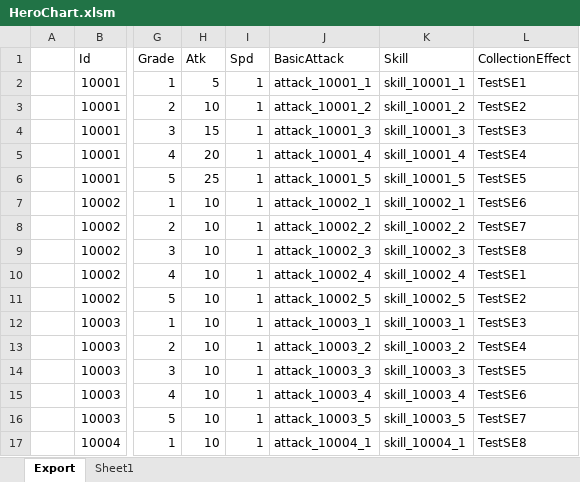
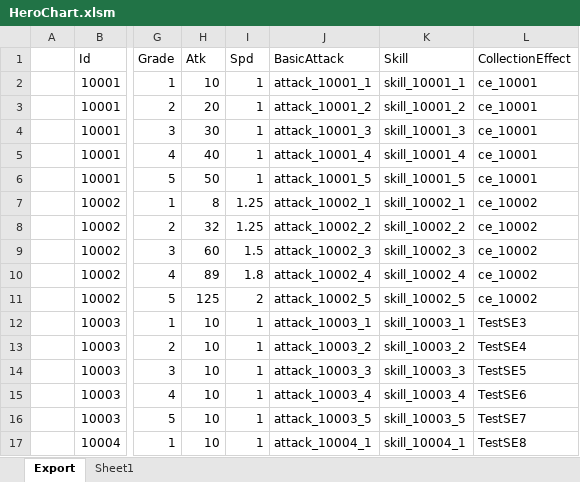
Before and after one commit to BlindBullet/ProjectDF, an Excel workbook: Assets/DataTables~/HeroChart.xlsm, sheet Export, drawn as a sheet; only a part is shown, gaps mark what is left out; values as stored, in another font and other column widths than the file's, no borders; charts and pictures not drawn; the diff names each change by its address in the sheet, - before the commit and + after, or states it on an @@ line.

```diff
--- a/Assets/DataTables~/HeroChart.xlsm (sheet Export)
+++ b/Assets/DataTables~/HeroChart.xlsm (sheet Export)
-H2 (Atk): 5
+H2 (Atk): 10
-L2 (CollectionEffect): TestSE1
+L2 (CollectionEffect): ce_10001
-H3 (Atk): 10
+H3 (Atk): 20
-L3 (CollectionEffect): TestSE2
+L3 (CollectionEffect): ce_10001
-H4 (Atk): 15
+H4 (Atk): 30
-L4 (CollectionEffect): TestSE3
+L4 (CollectionEffect): ce_10001
-H5 (Atk): 20
+H5 (Atk): 40
-L5 (CollectionEffect): TestSE4
+L5 (CollectionEffect): ce_10001
-H6 (Atk): 25
+H6 (Atk): 50
-L6 (CollectionEffect): TestSE5
+L6 (CollectionEffect): ce_10001
-H7 (Atk): 10
+H7 (Atk): 8
-I7:I8 (Spd): 1
+I7:I8 (Spd): 1.25
-L7 (CollectionEffect): TestSE6
+L7 (CollectionEffect): ce_10002
-H8 (Atk): 10
+H8 (Atk): 32
-L8 (CollectionEffect): TestSE7
+L8 (CollectionEffect): ce_10002
-H9 (Atk): 10
+H9 (Atk): 60
-I9 (Spd): 1
+I9 (Spd): 1.5
-L9 (CollectionEffect): TestSE8
+L9 (CollectionEffect): ce_10002
-H10 (Atk): 10
+H10 (Atk): 89
-I10 (Spd): 1
+I10 (Spd): 1.8
-L10 (CollectionEffect): TestSE1
+L10 (CollectionEffect): ce_10002
-H11 (Atk): 10
+H11 (Atk): 125
-I11 (Spd): 1
+I11 (Spd): 2
-L11 (CollectionEffect): TestSE2
+L11 (CollectionEffect): ce_10002
```
Also changed, not shown: charts or pictures, Assets/DataTables~/ProjectileChart.xlsm, Assets/DataTables~/SkillChart.xlsm, 14 other files.
